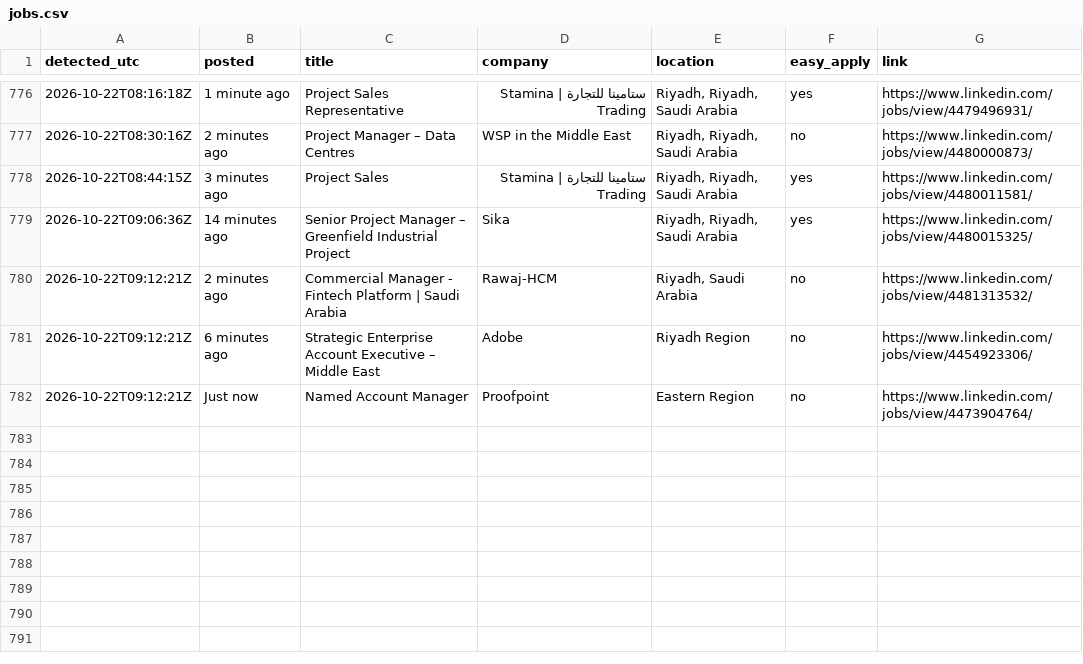
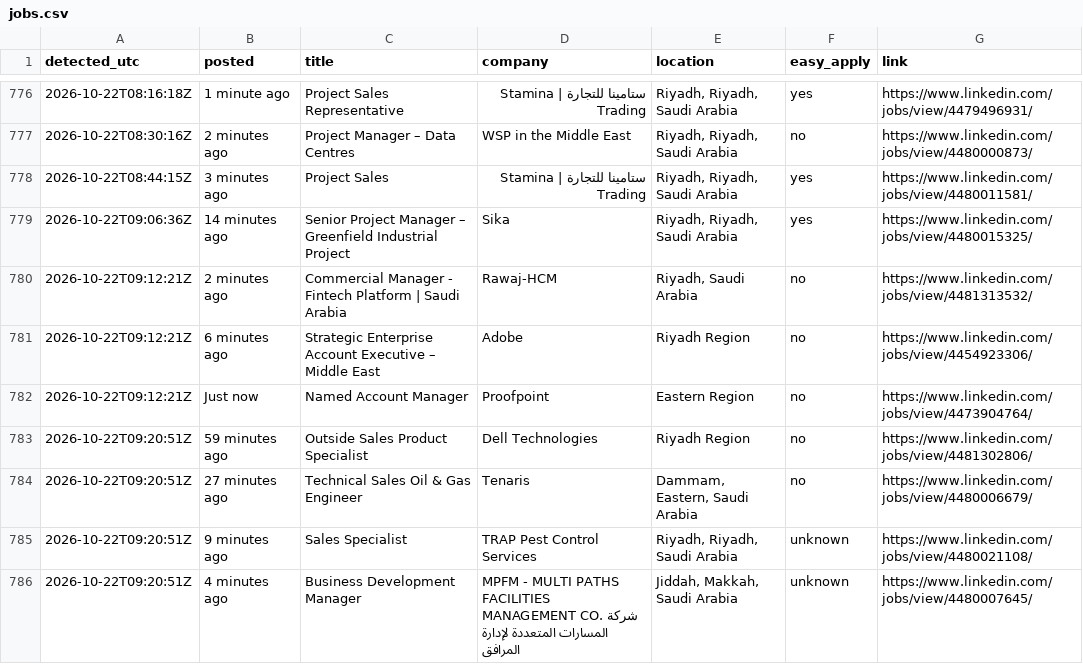
Before and after one commit to Refaatahmed47/linkedin-job-alert, a CSV file: jobs.csv, drawn as a sheet; only a part is shown, gaps mark what is left out; the diff names each change by its address in the sheet, - before the commit and + after, or states it on an @@ line.

```diff
--- a/jobs.csv
+++ b/jobs.csv
+row 783: 2026-10-22T09:20:51Z | 59 minutes ago | Outside Sales Product Specialist | Dell Technologies | Riyadh Region | no | https://www.linkedin.com/jobs/view/4481302806/
+row 784: 2026-10-22T09:20:51Z | 27 minutes ago | Technical Sales Oil & Gas Engineer | Tenaris | Dammam, Eastern, Saudi Arabia | no | https://www.linkedin.com/jobs/view/4480006679/
+row 785: 2026-10-22T09:20:51Z | 9 minutes ago | Sales Specialist | TRAP Pest Control Services | Riyadh, Riyadh, Saudi Arabia | unknown | https://www.linkedin.com/jobs/view/4480021108/
+row 786: 2026-10-22T09:20:51Z | 4 minutes ago | Business Development Manager | MPFM - MULTI PATHS FACILITIES MANAGEMENT CO. شركة المسارات المتعددة لإدارة المرافق | Jiddah, Makkah, Saudi Arabia | unknown | https://www.linkedin.com/jobs/view/4480007645/
```
Also changed, not shown: 2 other files.
